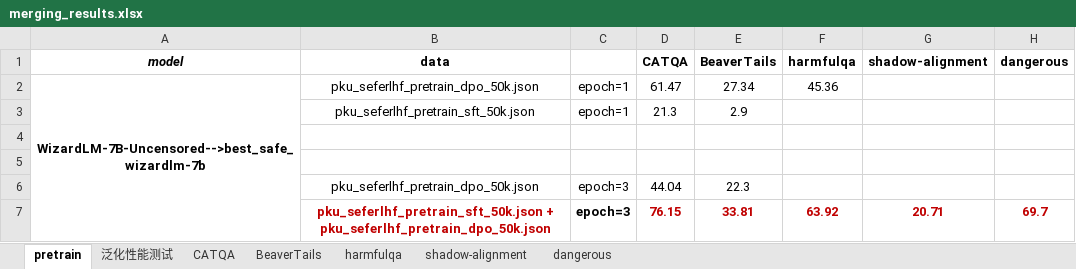
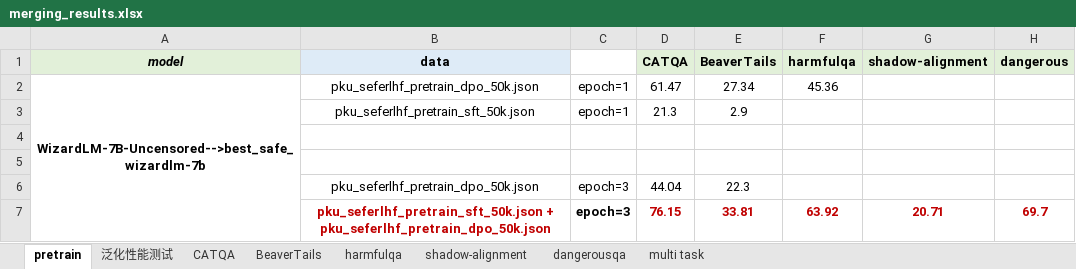
Before and after one commit to xinykou/safety_realignment, an Excel workbook: merging_results.xlsx, sheet pretrain, drawn as a sheet; values as stored, in another font and other column widths than the file's, no borders; the diff names each change by its address in the sheet, - before the commit and + after, or states it on an @@ line.

```diff
--- a/merging_results.xlsx (sheet pretrain)
+++ b/merging_results.xlsx (sheet pretrain)
-sheet tab: dangerous
+sheet tab: dangerousqa
+sheet tab: multi task
-A1 fill: none
+A1 fill: #E2F0D9
-B1 fill: none
+B1 fill: #DEEBF7
-D1:H1 fill: none
+D1:H1 fill: #E2F0D9
```
Also changed, not shown: sheet harmfulqa, sheet shadow-alignment, sheet BeaverTails, sheet CATQA, sheet dangerousqa, sheet 泛化性能测试.
